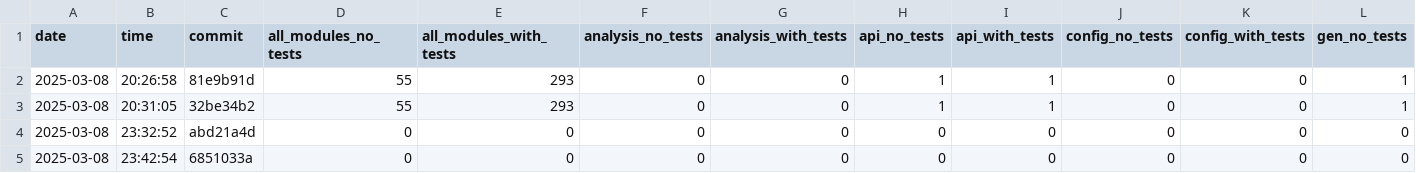
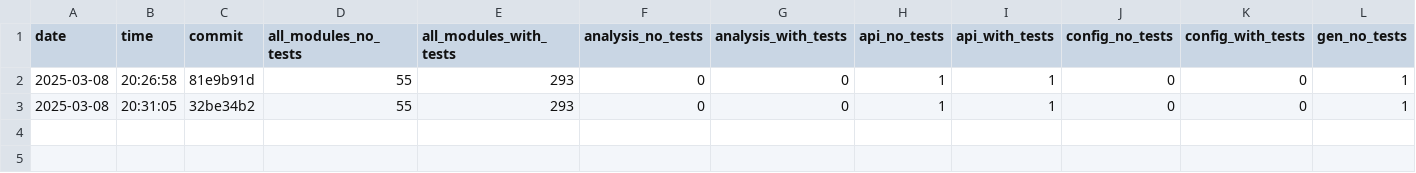
Before and after one commit to useocl/use, a CSV file: docs/cycles-tests.csv, drawn as a sheet; only a part is shown; rows hold the shown columns only; the diff names each change by its address in the sheet, - before the commit and + after, or states it on an @@ line.

```diff
--- a/docs/cycles-tests.csv
+++ b/docs/cycles-tests.csv
-row 4: 2025-03-08 | 23:32:52 | abd21a4d | 0 | 0 | 0 | 0 | 0 | 0 | 0 | 0 | 0
-row 5: 2025-03-08 | 23:42:54 | 6851033a | 0 | 0 | 0 | 0 | 0 | 0 | 0 | 0 | 0
```
